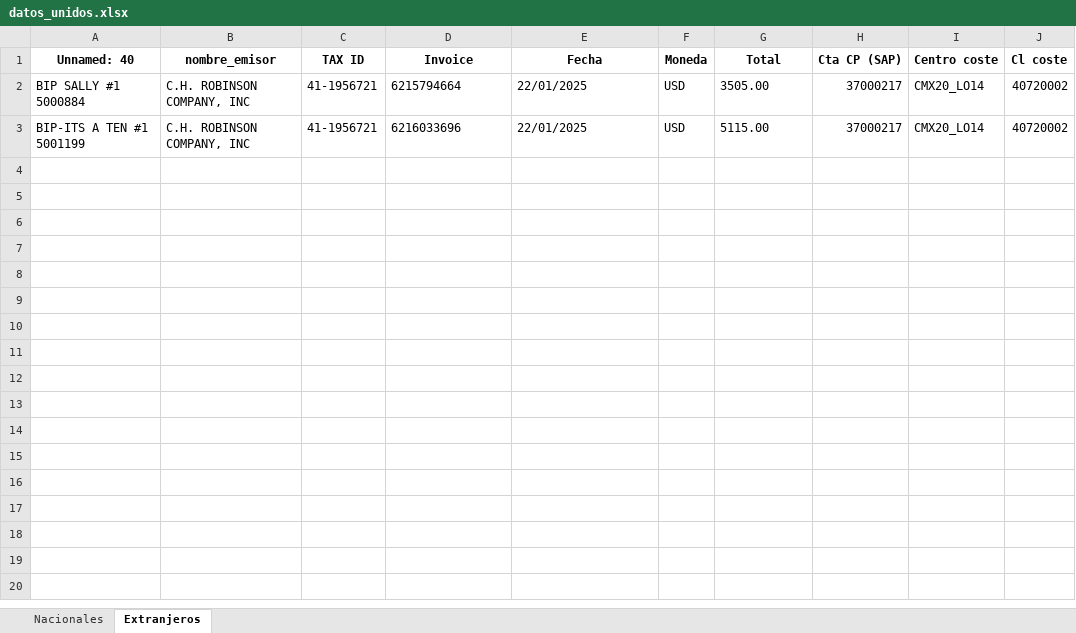
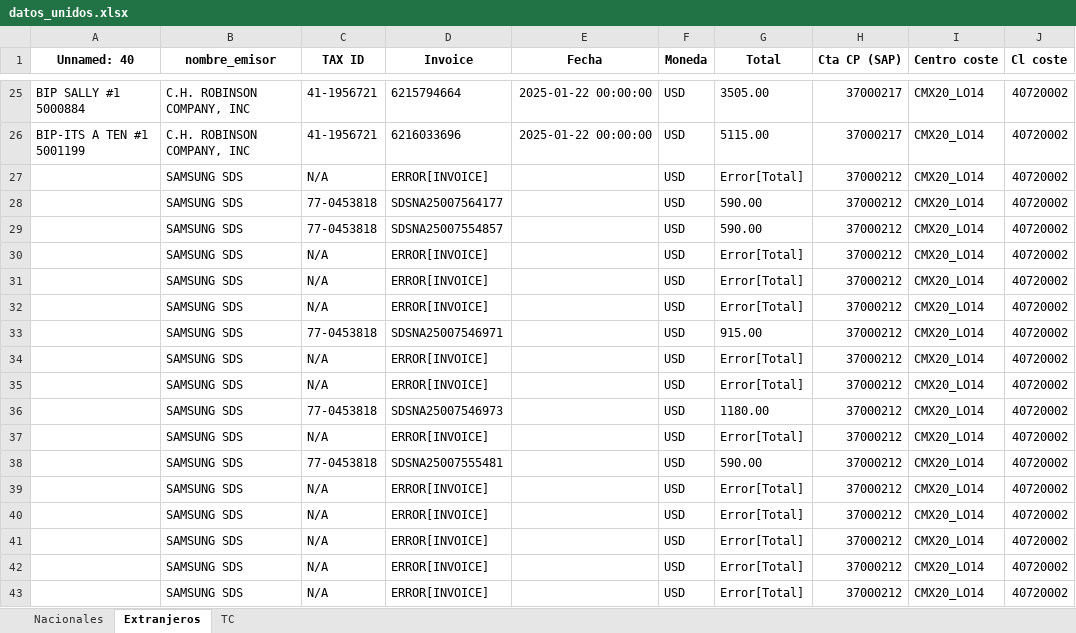
Before and after one commit to Kury04/Lector_Facturas, an Excel workbook: resources/files/datos_unidos.xlsx, sheet Extranjeros, drawn as a sheet; only a part is shown, gaps mark what is left out; values as stored, in another font and other column widths than the file's, no borders; addresses are those after the commit; the diff covers the shown part only; the diff names each change by its address in the sheet, - before the commit and + after, or states it on an @@ line.

```diff
--- a/resources/files/datos_unidos.xlsx (sheet Extranjeros)
+++ b/resources/files/datos_unidos.xlsx (sheet Extranjeros)
+sheet tab: TC
-E25:E26 (Fecha): 22/01/2025
+E25:E26 (Fecha): 2025-01-22 00:00:00
+row 27:  | SAMSUNG SDS | N/A | ERROR[INVOICE] |  | USD | Error[Total] | 37000212 | CMX20_LO14 | 40720002
+row 28:  | SAMSUNG SDS | 77-0453818 | SDSNA25007564177 |  | USD | 590.00 | 37000212 | CMX20_LO14 | 40720002
+row 29:  | SAMSUNG SDS | 77-0453818 | SDSNA25007554857 |  | USD | 590.00 | 37000212 | CMX20_LO14 | 40720002
+row 30:  | SAMSUNG SDS | N/A | ERROR[INVOICE] |  | USD | Error[Total] | 37000212 | CMX20_LO14 | 40720002
+row 31:  | SAMSUNG SDS | N/A | ERROR[INVOICE] |  | USD | Error[Total] | 37000212 | CMX20_LO14 | 40720002
+row 32:  | SAMSUNG SDS | N/A | ERROR[INVOICE] |  | USD | Error[Total] | 37000212 | CMX20_LO14 | 40720002
+row 33:  | SAMSUNG SDS | 77-0453818 | SDSNA25007546971 |  | USD | 915.00 | 37000212 | CMX20_LO14 | 40720002
+row 34:  | SAMSUNG SDS | N/A | ERROR[INVOICE] |  | USD | Error[Total] | 37000212 | CMX20_LO14 | 40720002
+row 35:  | SAMSUNG SDS | N/A | ERROR[INVOICE] |  | USD | Error[Total] | 37000212 | CMX20_LO14 | 40720002
+row 36:  | SAMSUNG SDS | 77-0453818 | SDSNA25007546973 |  | USD | 1180.00 | 37000212 | CMX20_LO14 | 40720002
+row 37:  | SAMSUNG SDS | N/A | ERROR[INVOICE] |  | USD | Error[Total] | 37000212 | CMX20_LO14 | 40720002
+row 38:  | SAMSUNG SDS | 77-0453818 | SDSNA25007555481 |  | USD | 590.00 | 37000212 | CMX20_LO14 | 40720002
+row 39:  | SAMSUNG SDS | N/A | ERROR[INVOICE] |  | USD | Error[Total] | 37000212 | CMX20_LO14 | 40720002
+row 40:  | SAMSUNG SDS | N/A | ERROR[INVOICE] |  | USD | Error[Total] | 37000212 | CMX20_LO14 | 40720002
+row 41:  | SAMSUNG SDS | N/A | ERROR[INVOICE] |  | USD | Error[Total] | 37000212 | CMX20_LO14 | 40720002
+row 42:  | SAMSUNG SDS | N/A | ERROR[INVOICE] |  | USD | Error[Total] | 37000212 | CMX20_LO14 | 40720002
+row 43:  | SAMSUNG SDS | N/A | ERROR[INVOICE] |  | USD | Error[Total] | 37000212 | CMX20_LO14 | 40720002
```
Also changed, not shown: 49 added rows elsewhere in this sheet, sheet Nacionales, resources/files/Datos Facturas.xlsx, resources/files/OPERACIONES DE EXPORTACION 2025.xlsx, 6 other files.
